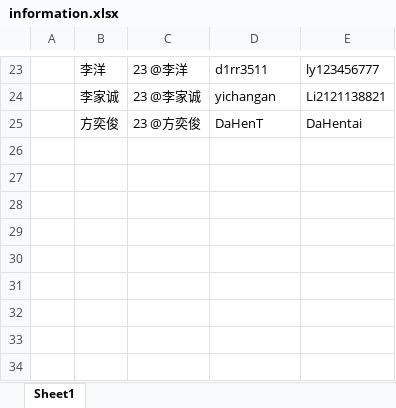
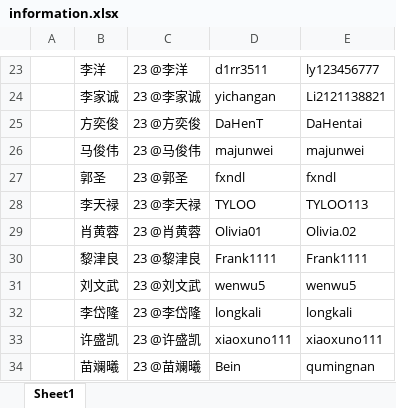
Before and after one commit to chengyiwei/calculate_scores, an Excel workbook: files/information.xlsx, sheet Sheet1, drawn as a sheet; only a part is shown, gaps mark what is left out; values as stored, in another font and other column widths than the file's, no borders; the diff names each change by its address in the sheet, - before the commit and + after, or states it on an @@ line.

```diff
--- a/files/information.xlsx (sheet Sheet1)
+++ b/files/information.xlsx (sheet Sheet1)
+row 26:  | 马俊伟 | 23 @马俊伟 | majunwei | majunwei
+row 27:  | 郭圣 | 23 @郭圣 | fxndl | fxndl
+row 28:  | 李天禄 | 23 @李天禄 | TYLOO | TYLOO113
+row 29:  | 肖黄蓉 | 23 @肖黄蓉 | Olivia01 | Olivia.02
+row 30:  | 黎津良 | 23 @黎津良 | Frank1111 | Frank1111
+row 31:  | 刘文武 | 23 @刘文武 | wenwu5 | wenwu5
+row 32:  | 李岱隆 | 23 @李岱隆 | longkali | longkali
+row 33:  | 许盛凯 | 23 @许盛凯 | xiaoxuno111 | xiaoxuno111
+row 34:  | 苗斓曦 | 23 @苗斓曦 | Bein | qumingnan
```
Also changed, not shown: files/contests/2024#90.xlsx, files/contests/2024#91.xlsx, 38 other files.
